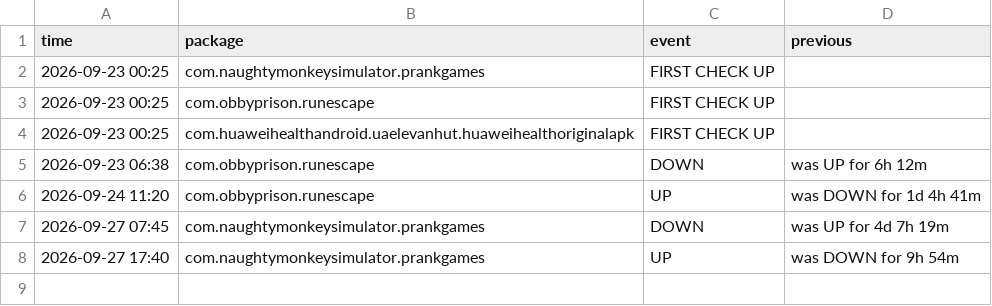
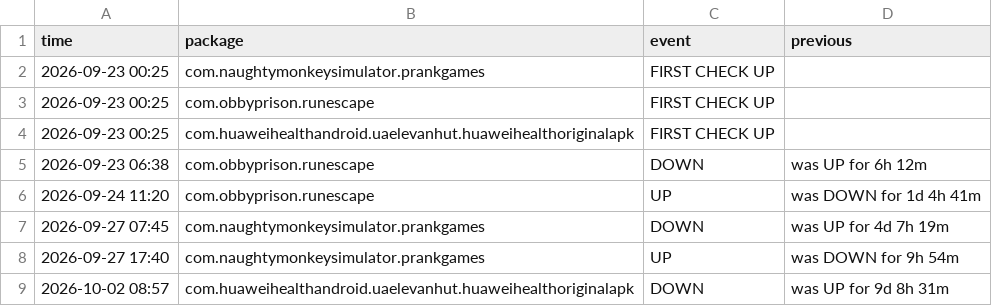
Before and after one commit to jumoka12/monitroappjom, a CSV file: history.csv, drawn as a sheet.

```diff
--- a/history.csv
+++ b/history.csv
@@ -8 +8,2 @@ time,package,event,previous
 2026-09-27 17:40,com.naughtymonkeysimulator.prankgames,UP,was DOWN for 9h 54m
+2026-10-02 08:57,com.huaweihealthandroid.uaelevanhut.huaweihealthoriginalapk,DOWN,was UP for 9d 8h 31m
```
Also changed, not shown: 2 other files.
